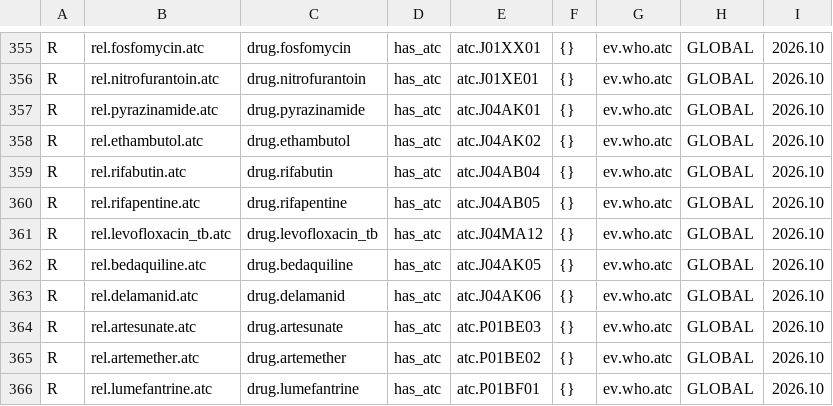
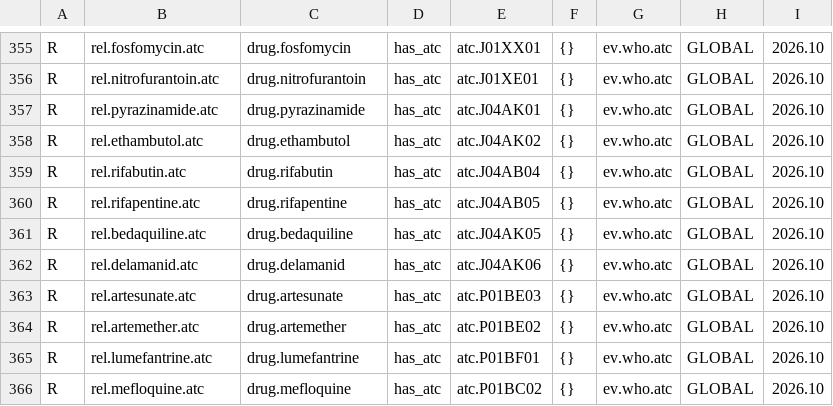
Before and after one commit to sammyotsieno-cloud/SamilliMed, a TSV file: core/src/main/assets/knowledge/knowledge_seed.tsv, drawn as a sheet; only a part is shown, gaps mark what is left out; the shorter side is filled out with more unchanged rows; the diff names each change by its address in the sheet, - before the commit and + after, or states it on an @@ line.

Commit message:
Remove orphaned duplicate levofloxacin relation

```diff
--- a/core/src/main/assets/knowledge/knowledge_seed.tsv
+++ b/core/src/main/assets/knowledge/knowledge_seed.tsv
-row 361: R | rel.levofloxacin_tb.atc | drug.levofloxacin_tb | has_atc | atc.J04MA12 | {} | ev.who.atc | GLOBAL | 2026.10
```
